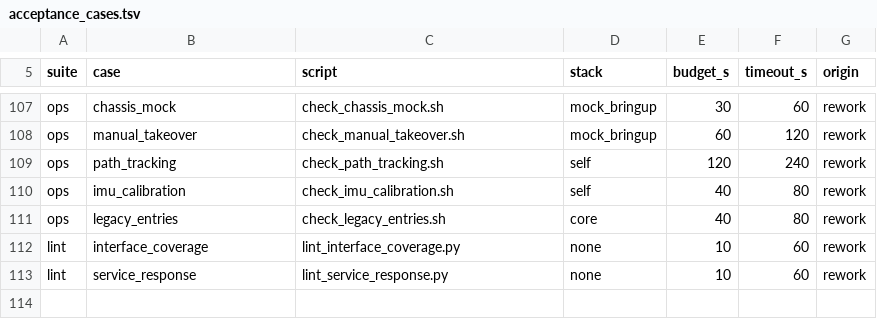
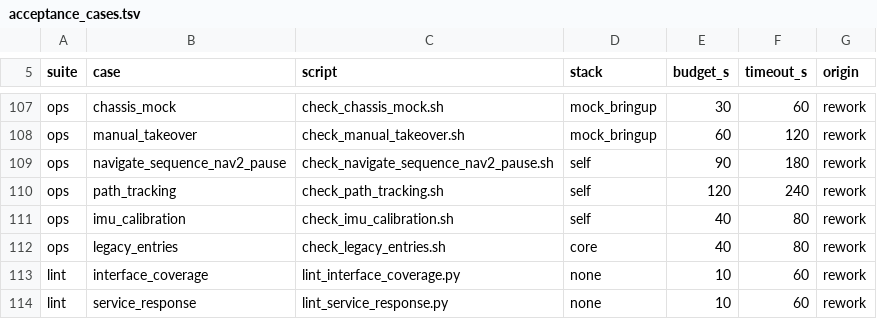
Before and after one commit to anwalld/amr-fleet-ros2, a TSV file: scripts/acceptance_cases.tsv, drawn as a sheet; only a part is shown, gaps mark what is left out; the diff names each change by its address in the sheet, - before the commit and + after, or states it on an @@ line.

```diff
--- a/scripts/acceptance_cases.tsv
+++ b/scripts/acceptance_cases.tsv
+row 109: ops | navigate_sequence_nav2_pause | check_navigate_sequence_nav2_pause.sh | self | 90 | 180 | rework
```
Also changed, not shown: 11 other files.
